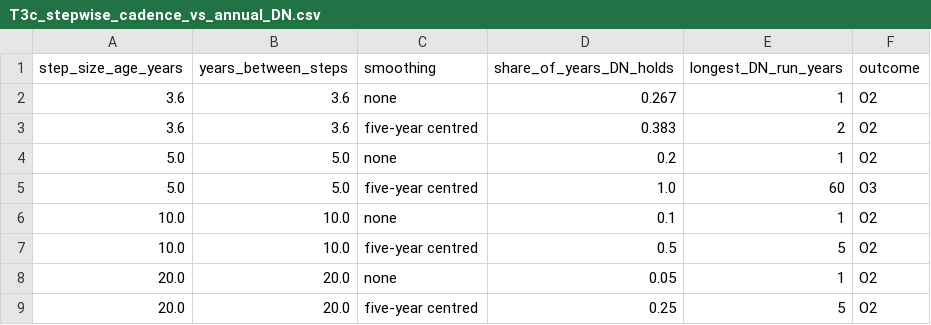
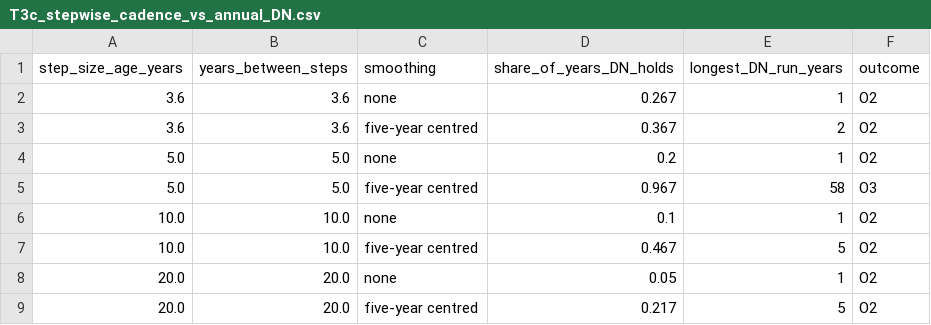
Before and after one commit to markiep8916-lgtm/Research, a CSV file: research-outputs/lev-longevity-escape-velocity/phase3_analysis/outputs/T3c_stepwise_cadence_vs_annual_DN.csv, drawn as a sheet.

```diff
--- a/research-outputs/lev-longevity-escape-velocity/phase3_analysis/outputs/T3c_stepwise_cadence_vs_annual_DN.csv
+++ b/research-outputs/lev-longevity-escape-velocity/phase3_analysis/outputs/T3c_stepwise_cadence_vs_annual_DN.csv
@@ -2,8 +2,8 @@ step_size_age_years,years_between_steps,smoothing,share_of_years_DN_holds,longes
 3.6,3.6,none,0.267,1,O2
-3.6,3.6,five-year centred,0.383,2,O2
+3.6,3.6,five-year centred,0.367,2,O2
 5.0,5.0,none,0.2,1,O2
-5.0,5.0,five-year centred,1.0,60,O3
+5.0,5.0,five-year centred,0.967,58,O3
 10.0,10.0,none,0.1,1,O2
-10.0,10.0,five-year centred,0.5,5,O2
+10.0,10.0,five-year centred,0.467,5,O2
 20.0,20.0,none,0.05,1,O2
-20.0,20.0,five-year centred,0.25,5,O2
+20.0,20.0,five-year centred,0.217,5,O2
```
Also changed, not shown: 1 other file.
